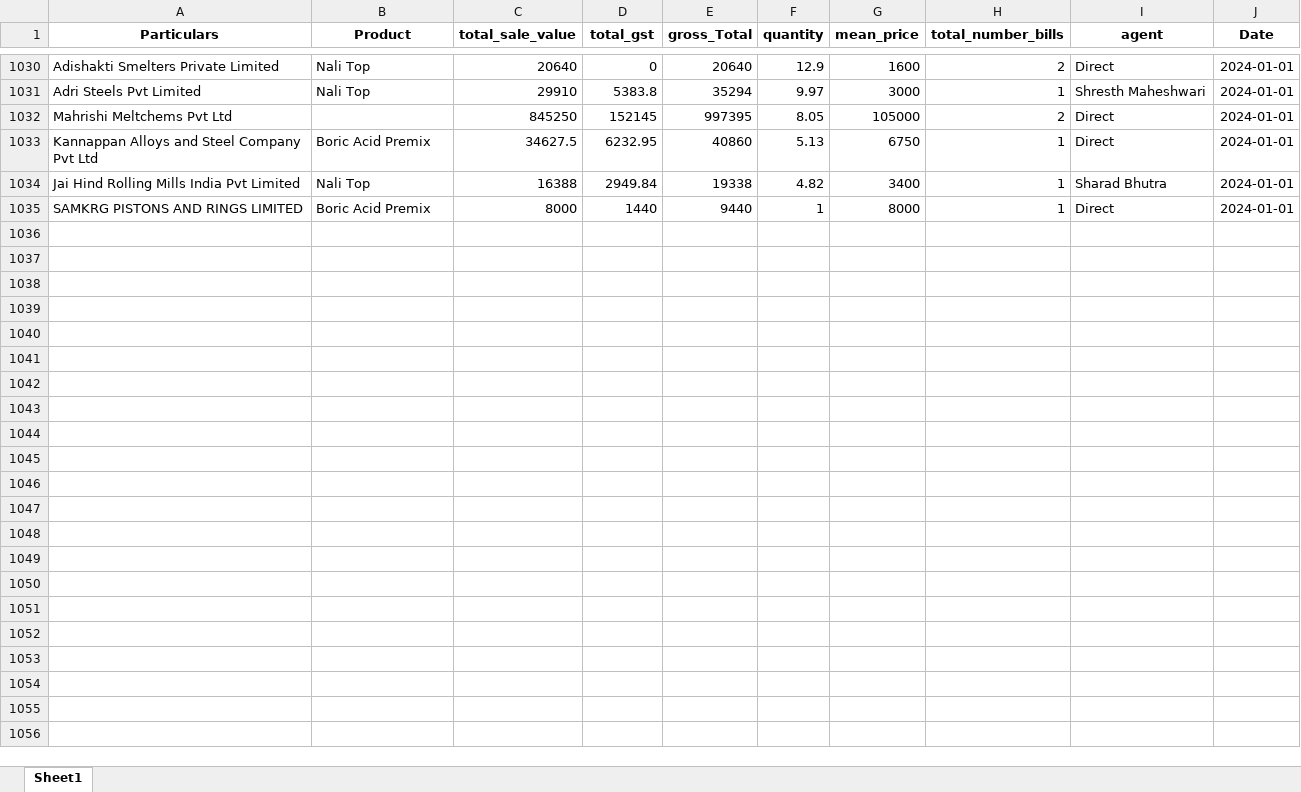
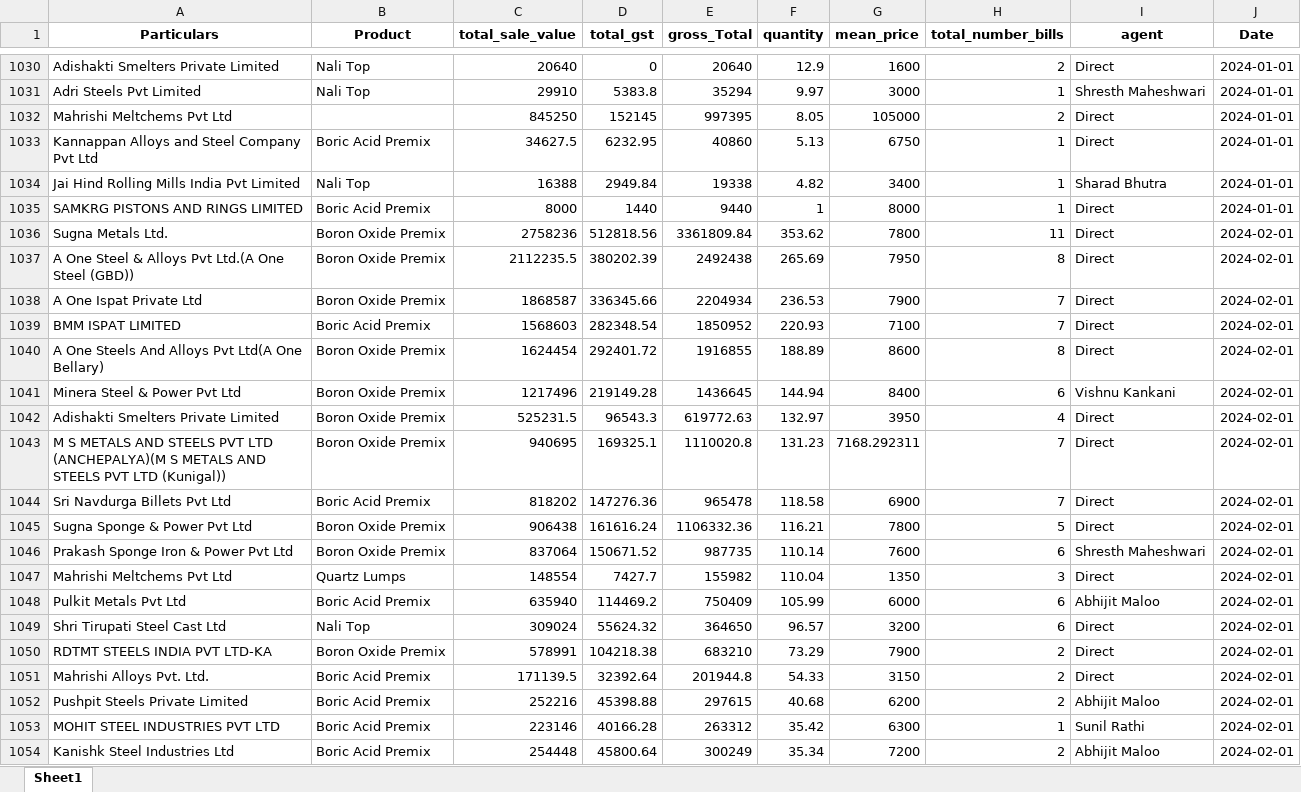
Before and after one commit to obhutara/SalesDashboard, an Excel workbook: src/customers.xlsx, sheet Sheet1, drawn as a sheet; only a part is shown, gaps mark what is left out; values as stored, in another font and other column widths than the file's, no borders; the diff covers the shown part only; the diff names each change by its address in the sheet, - before the commit and + after, or states it on an @@ line.

```diff
--- a/src/customers.xlsx (sheet Sheet1)
+++ b/src/customers.xlsx (sheet Sheet1)
+row 1036: Sugna Metals Ltd. | Boron Oxide Premix | 2758236 | 512818.56 | 3361809.84 | 353.62 | 7800 | 11 | Direct | 2024-02-01
+row 1037: A One Steel & Alloys Pvt Ltd.(A One Steel (GBD)) | Boron Oxide Premix | 2112235.5 | 380202.39 | 2492438 | 265.69 | 7950 | 8 | Direct | 2024-02-01
+row 1038: A One Ispat Private Ltd | Boron Oxide Premix | 1868587 | 336345.66 | 2204934 | 236.53 | 7900 | 7 | Direct | 2024-02-01
+row 1039: BMM ISPAT LIMITED | Boric Acid Premix | 1568603 | 282348.54 | 1850952 | 220.93 | 7100 | 7 | Direct | 2024-02-01
+row 1040: A One Steels And Alloys Pvt Ltd(A One Bellary) | Boron Oxide Premix | 1624454 | 292401.72 | 1916855 | 188.89 | 8600 | 8 | Direct | 2024-02-01
+row 1041: Minera Steel & Power Pvt Ltd | Boron Oxide Premix | 1217496 | 219149.28 | 1436645 | 144.94 | 8400 | 6 | Vishnu Kankani | 2024-02-01
+row 1042: Adishakti Smelters Private Limited | Boron Oxide Premix | 525231.5 | 96543.3 | 619772.63 | 132.97 | 3950 | 4 | Direct | 2024-02-01
+row 1043: M S METALS AND STEELS PVT LTD (ANCHEPALYA)(M S METALS AND STEELS PVT LTD (Kunigal)) | Boron Oxide Premix | 940695 | 169325.1 | 1110020.8 | 131.23 | 7168.292311 | 7 | Direct | 2024-02-01
+row 1044: Sri Navdurga Billets Pvt Ltd | Boric Acid Premix | 818202 | 147276.36 | 965478 | 118.58 | 6900 | 7 | Direct | 2024-02-01
+row 1045: Sugna Sponge & Power Pvt Ltd | Boron Oxide Premix | 906438 | 161616.24 | 1106332.36 | 116.21 | 7800 | 5 | Direct | 2024-02-01
+row 1046: Prakash Sponge Iron & Power Pvt Ltd | Boron Oxide Premix | 837064 | 150671.52 | 987735 | 110.14 | 7600 | 6 | Shresth Maheshwari | 2024-02-01
+row 1047: Mahrishi Meltchems Pvt Ltd | Quartz Lumps | 148554 | 7427.7 | 155982 | 110.04 | 1350 | 3 | Direct | 2024-02-01
+row 1048: Pulkit Metals Pvt Ltd | Boric Acid Premix | 635940 | 114469.2 | 750409 | 105.99 | 6000 | 6 | Abhijit Maloo | 2024-02-01
+row 1049: Shri Tirupati Steel Cast Ltd | Nali Top | 309024 | 55624.32 | 364650 | 96.57 | 3200 | 6 | Direct | 2024-02-01
+row 1050: RDTMT STEELS INDIA PVT LTD-KA | Boron Oxide Premix | 578991 | 104218.38 | 683210 | 73.29 | 7900 | 2 | Direct | 2024-02-01
+row 1051: Mahrishi Alloys Pvt. Ltd. | Boric Acid Premix | 171139.5 | 32392.64 | 201944.8 | 54.33 | 3150 | 2 | Direct | 2024-02-01
+row 1052: Pushpit Steels Private Limited | Boric Acid Premix | 252216 | 45398.88 | 297615 | 40.68 | 6200 | 2 | Abhijit Maloo | 2024-02-01
+row 1053: MOHIT STEEL INDUSTRIES PVT LTD | Boric Acid Premix | 223146 | 40166.28 | 263312 | 35.42 | 6300 | 1 | Sunil Rathi | 2024-02-01
+row 1054: Kanishk Steel Industries Ltd | Boric Acid Premix | 254448 | 45800.64 | 300249 | 35.34 | 7200 | 2 | Abhijit Maloo | 2024-02-01
```
Also changed, not shown: 24 added rows elsewhere in this sheet, 1 other file.
